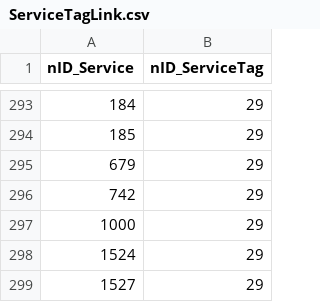
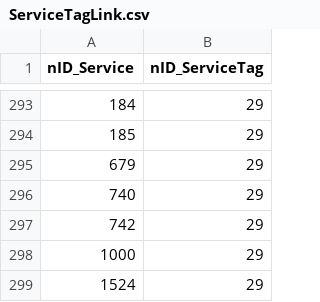
Before and after one commit to iGov-UA/iGov_Data, a CSV file: wf-central/src/main/resources/data/iGov/ServiceTagLink.csv, drawn as a sheet; only a part is shown, gaps mark what is left out; the shorter side is filled out with more unchanged rows.

Commit message:
raise rating of 740 service and add taglink to the LivingPlace category

```diff
--- a/wf-central/src/main/resources/data/iGov/ServiceTagLink.csv
+++ b/wf-central/src/main/resources/data/iGov/ServiceTagLink.csv
@@ -295,2 +295,3 @@ nID_Service;nID_ServiceTag
 679;29
+740;29
 742;29
```
Also changed, not shown: wf-central/src/main/resources/data/iGov/Service.csv.
